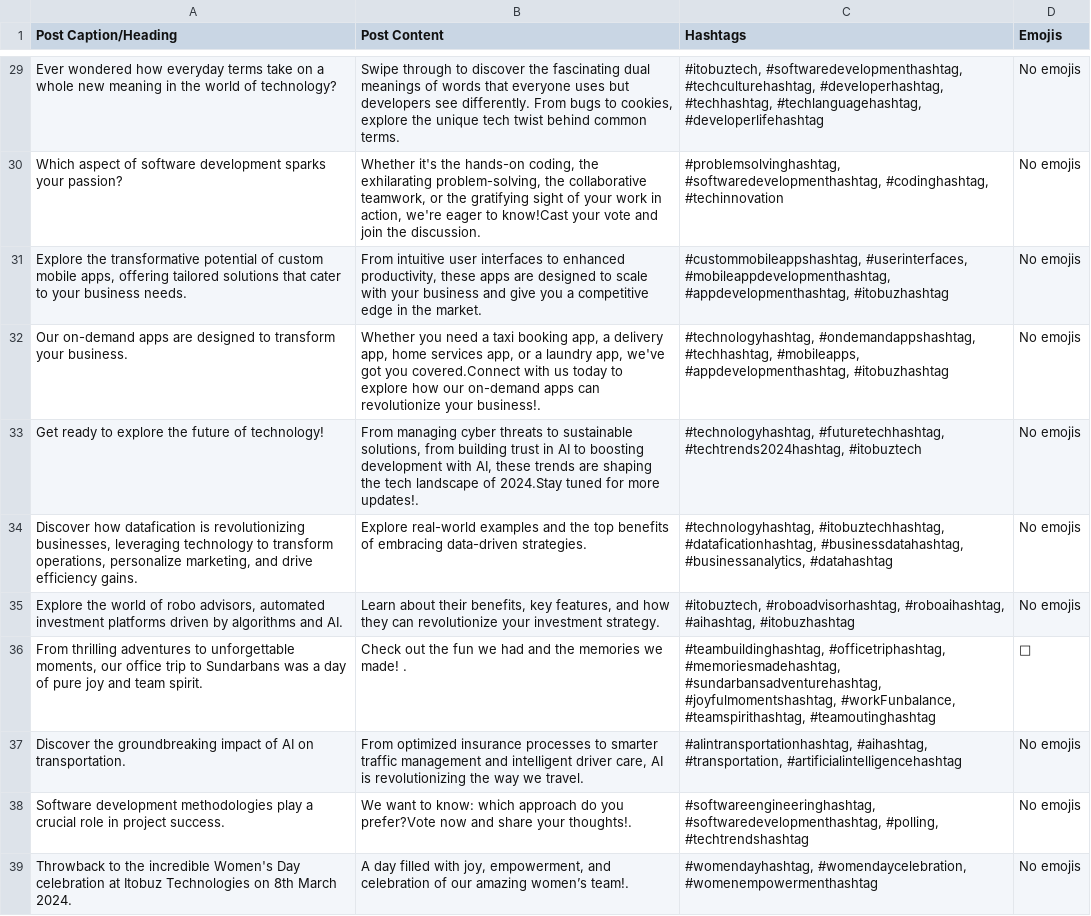
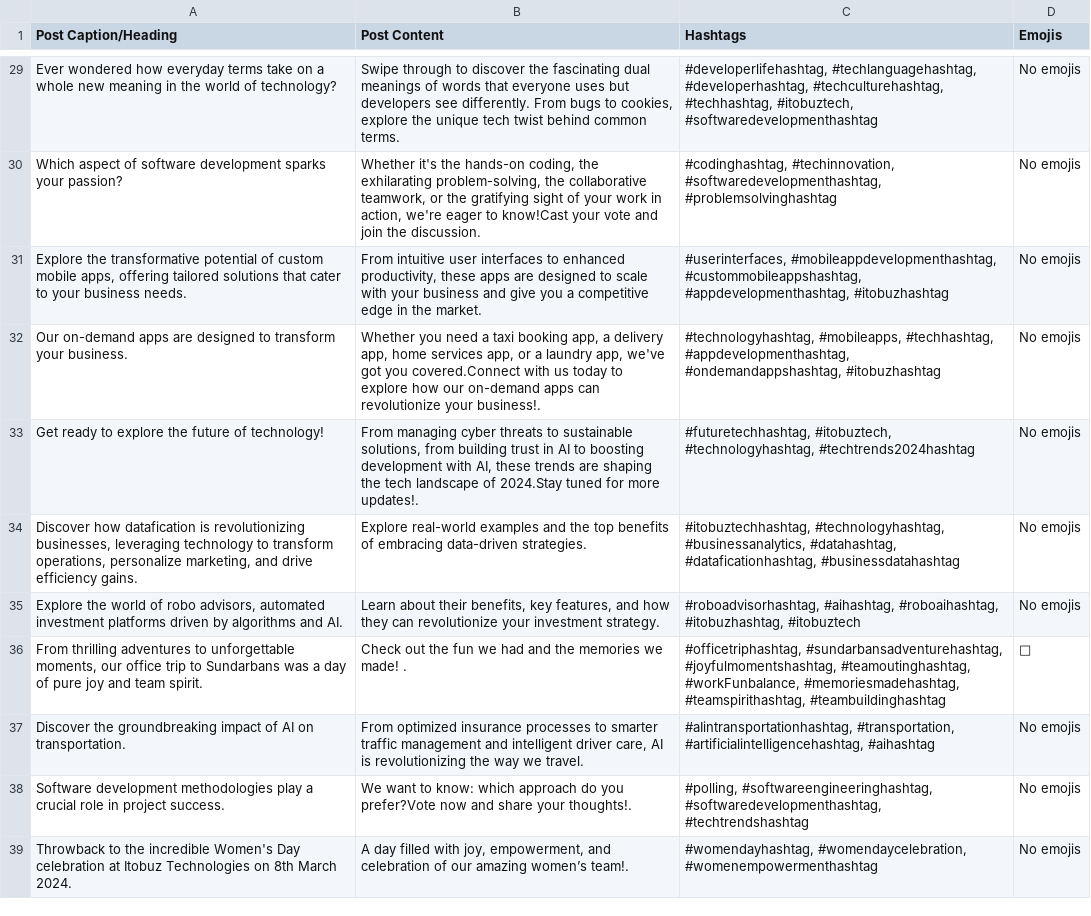
Before and after one commit to avantika10roy/Social_Media_Content_Generation, a CSV file: data/linkedin_data/post_data.csv, drawn as a sheet; only a part is shown, gaps mark what is left out; the diff covers the shown part only; the diff names each change by its address in the sheet, - before the commit and + after, or states it on an @@ line.

```diff
--- a/data/linkedin_data/post_data.csv
+++ b/data/linkedin_data/post_data.csv
-C29 (Hashtags): #itobuztech, #softwaredevelopmenthashtag, #techculturehashtag, #developerhashtag, #techhashtag, #techlanguagehashtag, #developerlifehashtag
+C29 (Hashtags): #developerlifehashtag, #techlanguagehashtag, #developerhashtag, #techculturehashtag, #techhashtag, #itobuztech, #softwaredevelopmenthashtag
-C30 (Hashtags): #problemsolvinghashtag, #softwaredevelopmenthashtag, #codinghashtag, #techinnovation
+C30 (Hashtags): #codinghashtag, #techinnovation, #softwaredevelopmenthashtag, #problemsolvinghashtag
-C31 (Hashtags): #custommobileappshashtag, #userinterfaces, #mobileappdevelopmenthashtag, #appdevelopmenthashtag, #itobuzhashtag
+C31 (Hashtags): #userinterfaces, #mobileappdevelopmenthashtag, #custommobileappshashtag, #appdevelopmenthashtag, #itobuzhashtag
-C32 (Hashtags): #technologyhashtag, #ondemandappshashtag, #techhashtag, #mobileapps, #appdevelopmenthashtag, #itobuzhashtag
+C32 (Hashtags): #technologyhashtag, #mobileapps, #techhashtag, #appdevelopmenthashtag, #ondemandappshashtag, #itobuzhashtag
-C33 (Hashtags): #technologyhashtag, #futuretechhashtag, #techtrends2024hashtag, #itobuztech
+C33 (Hashtags): #futuretechhashtag, #itobuztech, #technologyhashtag, #techtrends2024hashtag
-C34 (Hashtags): #technologyhashtag, #itobuztechhashtag, #dataficationhashtag, #businessdatahashtag, #businessanalytics, #datahashtag
+C34 (Hashtags): #itobuztechhashtag, #technologyhashtag, #businessanalytics, #datahashtag, #dataficationhashtag, #businessdatahashtag
-C35 (Hashtags): #itobuztech, #roboadvisorhashtag, #roboaihashtag, #aihashtag, #itobuzhashtag
+C35 (Hashtags): #roboadvisorhashtag, #aihashtag, #roboaihashtag, #itobuzhashtag, #itobuztech
-C36 (Hashtags): #teambuildinghashtag, #officetriphashtag, #memoriesmadehashtag, #sundarbansadventurehashtag, #joyfulmomentshashtag, #workFunbalance, #teamspirithashtag, #teamoutinghashtag
+C36 (Hashtags): #officetriphashtag, #sundarbansadventurehashtag, #joyfulmomentshashtag, #teamoutinghashtag, #workFunbalance, #memoriesmadehashtag, #teamspirithashtag, #teambuildinghashtag
-C37 (Hashtags): #aIintransportationhashtag, #aihashtag, #transportation, #artificialintelligencehashtag
+C37 (Hashtags): #aIintransportationhashtag, #transportation, #artificialintelligencehashtag, #aihashtag
-C38 (Hashtags): #softwareengineeringhashtag, #softwaredevelopmenthashtag, #polling, #techtrendshashtag
+C38 (Hashtags): #polling, #softwareengineeringhashtag, #softwaredevelopmenthashtag, #techtrendshashtag
```
Also changed, not shown: 2 added rows, 3 removed rows and 35 edited cells elsewhere in this file, 5 other files.
